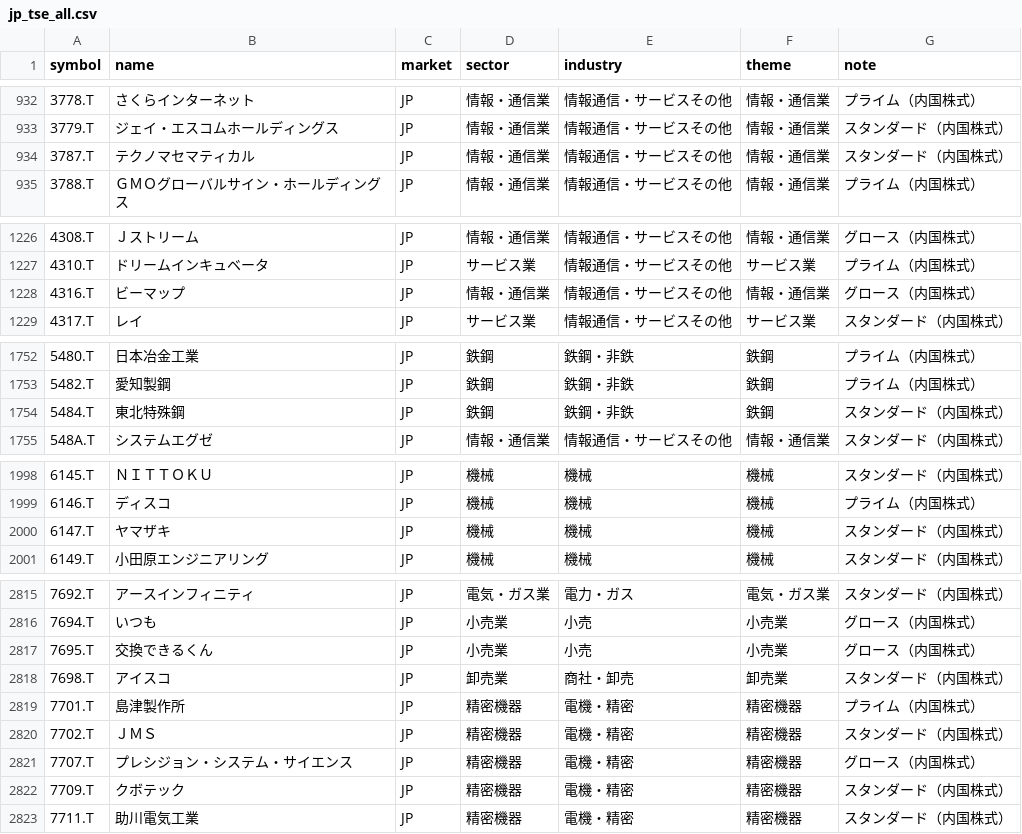
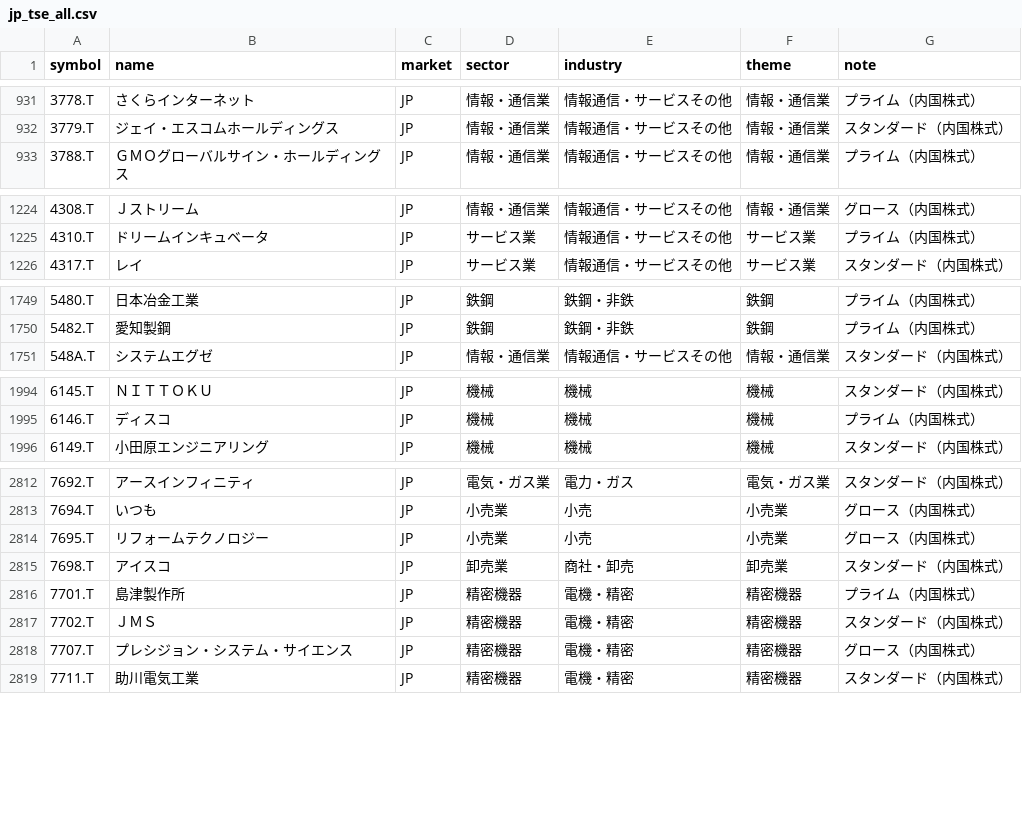
Before and after one commit to tes423ash-a11y/japan-stock-portal, a CSV file: universes/jp_tse_all.csv, drawn as a sheet; only a part is shown, gaps mark what is left out; the diff covers the shown part only.

```diff
--- a/universes/jp_tse_all.csv
+++ b/universes/jp_tse_all.csv
@@ -933,3 +932,2 @@ symbol,name,market,sector,industry,theme,note
 3779.T,ジェイ・エスコムホールディングス,JP,情報・通信業,情報通信・サービスその他,情報・通信業,スタンダード（内国株式）
-3787.T,テクノマセマティカル,JP,情報・通信業,情報通信・サービスその他,情報・通信業,スタンダード（内国株式）
 3788.T,ＧＭＯグローバルサイン・ホールディングス,JP,情報・通信業,情報通信・サービスその他,情報・通信業,プライム（内国株式）
@@ -1227,3 +1225,2 @@ symbol,name,market,sector,industry,theme,note
 4310.T,ドリームインキュベータ,JP,サービス業,情報通信・サービスその他,サービス業,プライム（内国株式）
-4316.T,ビーマップ,JP,情報・通信業,情報通信・サービスその他,情報・通信業,グロース（内国株式）
 4317.T,レイ,JP,サービス業,情報通信・サービスその他,サービス業,スタンダード（内国株式）
@@ -1753,3 +1750,2 @@ symbol,name,market,sector,industry,theme,note
 5482.T,愛知製鋼,JP,鉄鋼,鉄鋼・非鉄,鉄鋼,プライム（内国株式）
-5484.T,東北特殊鋼,JP,鉄鋼,鉄鋼・非鉄,鉄鋼,スタンダード（内国株式）
 548A.T,システムエグゼ,JP,情報・通信業,情報通信・サービスその他,情報・通信業,スタンダード（内国株式）
@@ -1999,3 +1995,2 @@ symbol,name,market,sector,industry,theme,note
 6146.T,ディスコ,JP,機械,機械,機械,プライム（内国株式）
-6147.T,ヤマザキ,JP,機械,機械,機械,スタンダード（内国株式）
 6149.T,小田原エンジニアリング,JP,機械,機械,機械,スタンダード（内国株式）
@@ -2816,3 +2813,3 @@ symbol,name,market,sector,industry,theme,note
 7694.T,いつも,JP,小売業,小売,小売業,グロース（内国株式）
-7695.T,交換できるくん,JP,小売業,小売,小売業,グロース（内国株式）
+7695.T,リフォームテクノロジー,JP,小売業,小売,小売業,グロース（内国株式）
 7698.T,アイスコ,JP,卸売業,商社・卸売,卸売業,スタンダード（内国株式）
@@ -2821,3 +2818,2 @@ symbol,name,market,sector,industry,theme,note
 7707.T,プレシジョン・システム・サイエンス,JP,精密機器,電機・精密,精密機器,グロース（内国株式）
-7709.T,クボテック,JP,精密機器,電機・精密,精密機器,スタンダード（内国株式）
 7711.T,助川電気工業,JP,精密機器,電機・精密,精密機器,スタンダード（内国株式）
```
Also changed, not shown: 5 added rows, 9 removed rows and 62 edited cells elsewhere in this file, universes/jp_topix500.csv, universes/us_sp500.csv, 12 other files.
